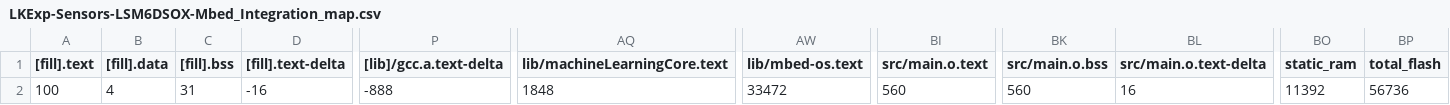
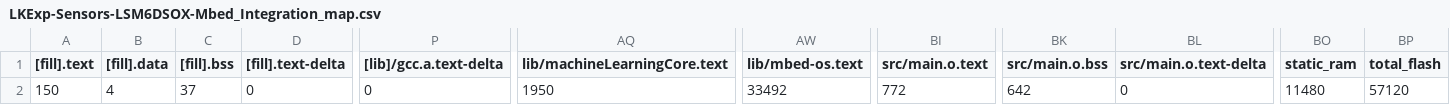
Before and after one commit to leka/LekaOS_Explorations, a CSV file: LKExp-Sensors-LSM6DSOX-Mbed_Integration/BUILD/NUCLEO_WB55RG/GCC_ARM/LKExp-Sensors-LSM6DSOX-Mbed_Integration_map.csv, drawn as a sheet; only a part is shown, gaps mark what is left out; the diff names each change by its address in the sheet, - before the commit and + after, or states it on an @@ line.

```diff
--- a/LKExp-Sensors-LSM6DSOX-Mbed_Integration/BUILD/NUCLEO_WB55RG/GCC_ARM/LKExp-Sensors-LSM6DSOX-Mbed_Integration_map.csv
+++ b/LKExp-Sensors-LSM6DSOX-Mbed_Integration/BUILD/NUCLEO_WB55RG/GCC_ARM/LKExp-Sensors-LSM6DSOX-Mbed_Integration_map.csv
-A2 ([fill].text): 100
+A2 ([fill].text): 150
-C2 ([fill].bss): 31
+C2 ([fill].bss): 37
-D2 ([fill].text-delta): -16
+D2 ([fill].text-delta): 0
-P2 ([lib]/gcc.a.text-delta): -888
+P2 ([lib]/gcc.a.text-delta): 0
-AQ2 (lib/machineLearningCore.text): 1848
+AQ2 (lib/machineLearningCore.text): 1950
-AW2 (lib/mbed-os.text): 33472
+AW2 (lib/mbed-os.text): 33492
-BI2 (src/main.o.text): 560
+BI2 (src/main.o.text): 772
-BK2 (src/main.o.bss): 560
+BK2 (src/main.o.bss): 642
-BL2 (src/main.o.text-delta): 16
+BL2 (src/main.o.text-delta): 0
-BO2 (static_ram): 11392
+BO2 (static_ram): 11480
-BP2 (total_flash): 56736
+BP2 (total_flash): 57120
```
Also changed, not shown: 10 other files.
